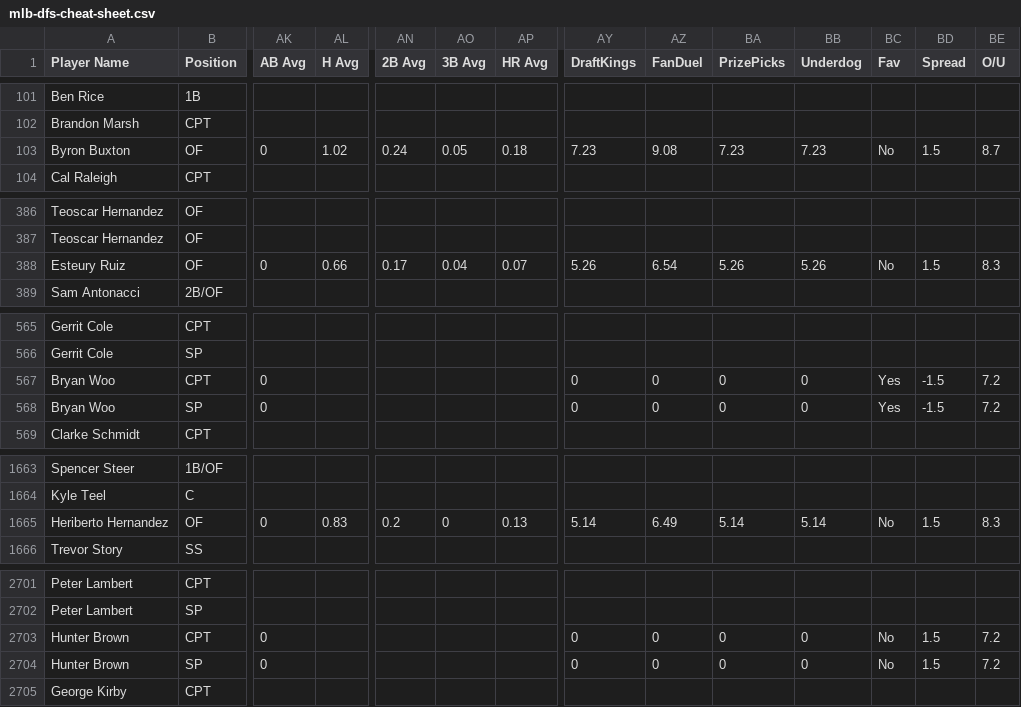
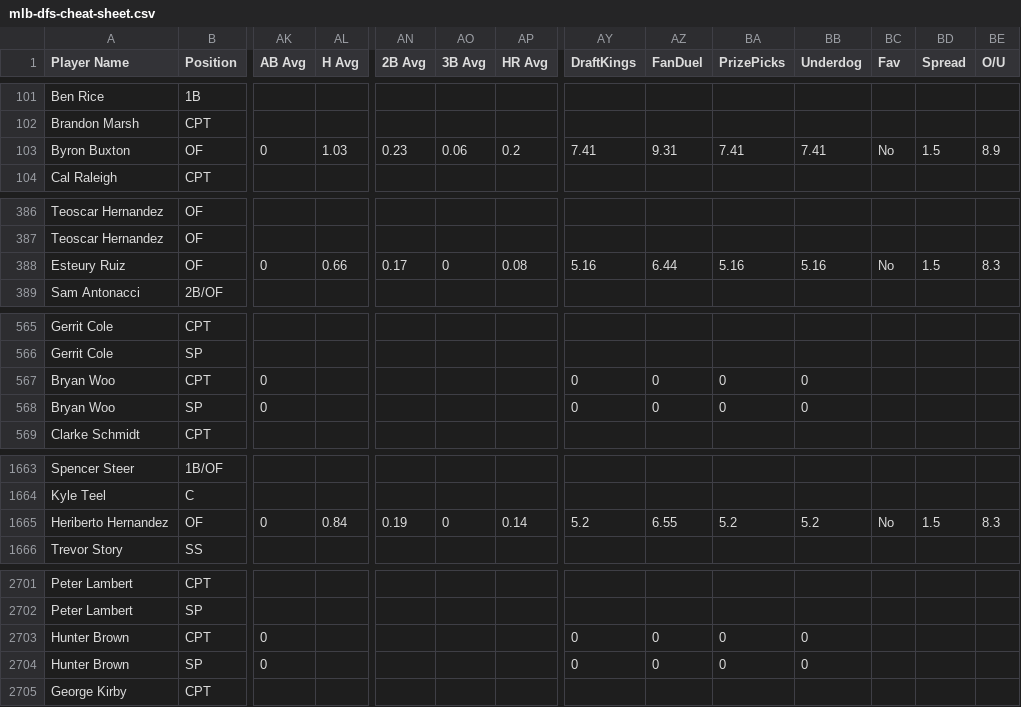
Before and after one commit to 925Sports/mlb-dfs-data, a CSV file: mlb-dfs-cheat-sheet.csv, drawn as a sheet; only a part is shown, gaps mark what is left out; the diff covers the shown part only; the diff names each change by its address in the sheet, - before the commit and + after, or states it on an @@ line.

```diff
--- a/mlb-dfs-cheat-sheet.csv
+++ b/mlb-dfs-cheat-sheet.csv
-AL103 (H Avg): 1.02
+AL103 (H Avg): 1.03
-AN103 (2B Avg): 0.24
+AN103 (2B Avg): 0.23
-AO103 (3B Avg): 0.05
+AO103 (3B Avg): 0.06
-AP103 (HR Avg): 0.18
+AP103 (HR Avg): 0.2
-AY103 (DraftKings): 7.23
+AY103 (DraftKings): 7.41
-AZ103 (FanDuel): 9.08
+AZ103 (FanDuel): 9.31
-BA103 (PrizePicks): 7.23
+BA103 (PrizePicks): 7.41
-BB103 (Underdog): 7.23
+BB103 (Underdog): 7.41
-BE103 (O/U): 8.7
+BE103 (O/U): 8.9
-AO388 (3B Avg): 0.04
+AO388 (3B Avg): 0
-AP388 (HR Avg): 0.07
+AP388 (HR Avg): 0.08
-AY388 (DraftKings): 5.26
+AY388 (DraftKings): 5.16
-AZ388 (FanDuel): 6.54
+AZ388 (FanDuel): 6.44
-BA388 (PrizePicks): 5.26
+BA388 (PrizePicks): 5.16
-BB388 (Underdog): 5.26
+BB388 (Underdog): 5.16
-BC567:BC568 (Fav): Yes
+BC567:BC568 (Fav): (empty)
-BD567:BD568 (Spread): -1.5
+BD567:BD568 (Spread): (empty)
-BE567:BE568 (O/U): 7.2
+BE567:BE568 (O/U): (empty)
-AL1665 (H Avg): 0.83
+AL1665 (H Avg): 0.84
-AN1665 (2B Avg): 0.2
+AN1665 (2B Avg): 0.19
-AP1665 (HR Avg): 0.13
+AP1665 (HR Avg): 0.14
-AY1665 (DraftKings): 5.14
+AY1665 (DraftKings): 5.2
-AZ1665 (FanDuel): 6.49
+AZ1665 (FanDuel): 6.55
-BA1665 (PrizePicks): 5.14
+BA1665 (PrizePicks): 5.2
-BB1665 (Underdog): 5.14
+BB1665 (Underdog): 5.2
-BC2703:BC2704 (Fav): No
+BC2703:BC2704 (Fav): (empty)
-BD2703:BD2704 (Spread): 1.5
+BD2703:BD2704 (Spread): (empty)
-BE2703:BE2704 (O/U): 7.2
+BE2703:BE2704 (O/U): (empty)
```
Also changed, not shown: 57 edited cells elsewhere in this file.
